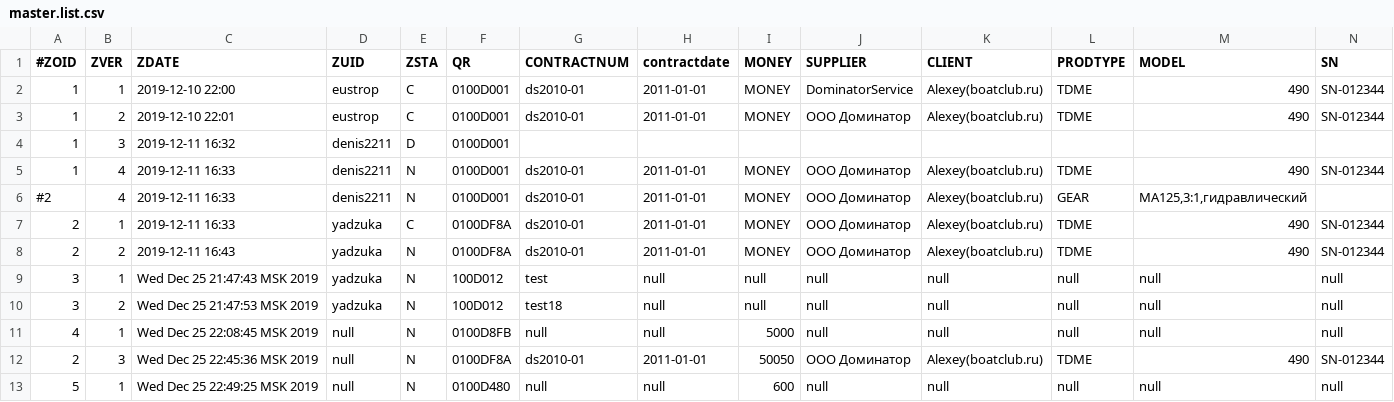
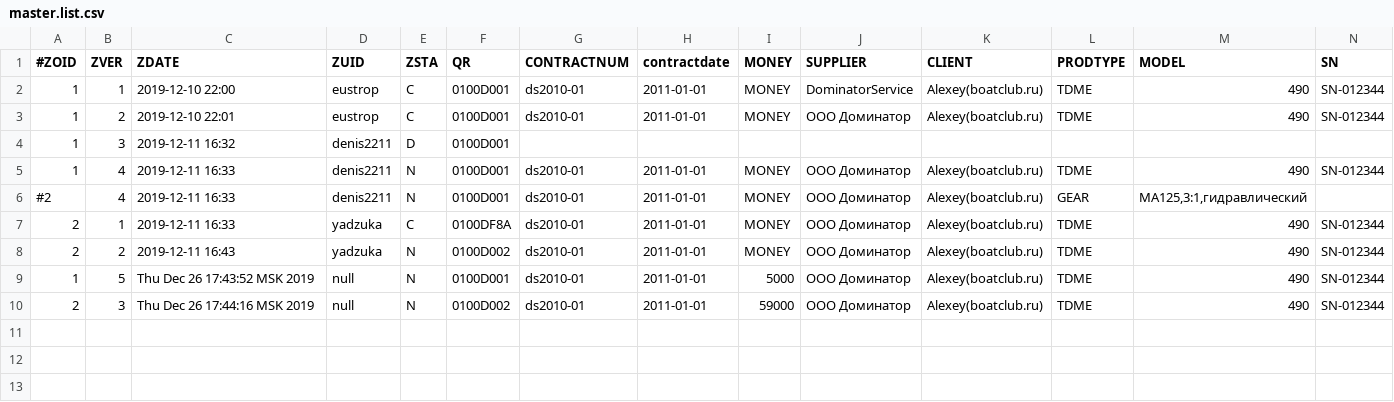
Before and after one commit to Yadzuka/qr.qxyz, a CSV file: db/members/EXAMPLESD/0100D/master.list.csv, drawn as a sheet; only a part is shown; removed rows and columns are numbered as before the commit, all else as after; rows hold the shown columns only; the diff names each change by its address in the sheet, - before the commit and + after, or states it on an @@ line.

Commit message:
Set correct properties in model

```diff
--- a/db/members/EXAMPLESD/0100D/master.list.csv
+++ b/db/members/EXAMPLESD/0100D/master.list.csv
-F8 (QR): 0100DF8A
+F8 (QR): 0100D002
-row 9: 3 | 1 | Wed Dec 25 21:47:43 MSK 2019 | yadzuka | N | 100D012 | test | null | null | null | null | null | null | null
-row 10: 3 | 2 | Wed Dec 25 21:47:53 MSK 2019 | yadzuka | N | 100D012 | test18 | null | null | null | null | null | null | null
-row 11: 4 | 1 | Wed Dec 25 22:08:45 MSK 2019 | null | N | 0100D8FB | null | null | 5000 | null | null | null | null | null
+row 9: 1 | 5 | Thu Dec 26 17:43:52 MSK 2019 | null | N | 0100D001 | ds2010-01 | 2011-01-01 | 5000 | ООО Доминатор | Alexey(boatclub.ru) | TDME | 490 | SN-012344
-C10 (ZDATE): Wed Dec 25 22:45:36 MSK 2019
+C10 (ZDATE): Thu Dec 26 17:44:16 MSK 2019
-F10 (QR): 0100DF8A
+F10 (QR): 0100D002
-I10 (MONEY): 50050
+I10 (MONEY): 59000
-row 13: 5 | 1 | Wed Dec 25 22:49:25 MSK 2019 | null | N | 0100D480 | null | null | 600 | null | null | null | null | null
```
Also changed, not shown: 10 other files.
